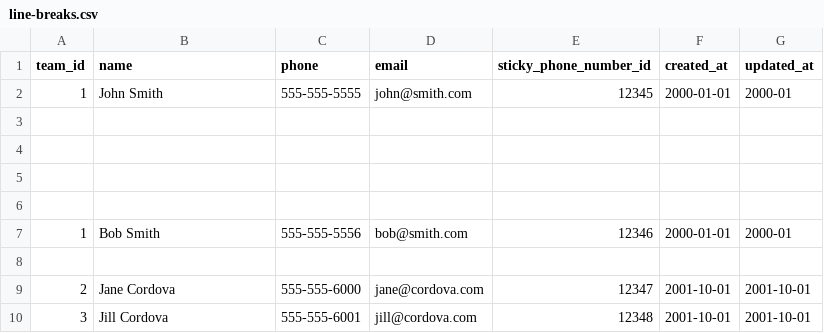
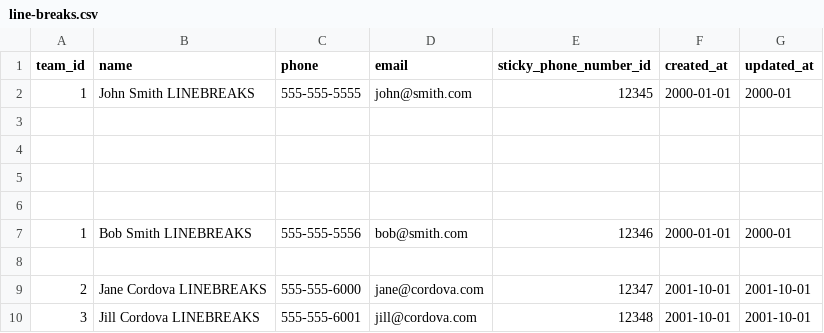
Before and after one commit to lasellers/csv-uploader, a CSV file: examples/line-breaks.csv, drawn as a sheet.

```diff
--- a/examples/line-breaks.csv
+++ b/examples/line-breaks.csv
@@ -1,3 +1,3 @@
 team_id,name,phone,email,sticky_phone_number_id,created_at,updated_at
-1,John Smith,555-555-5555,john@smith.com,12345,2000-01-01,2000-01
+1,John Smith LINEBREAKS,555-555-5555,john@smith.com,12345,2000-01-01,2000-01
 
@@ -6,5 +6,5 @@ team_id,name,phone,email,sticky_phone_number_id,created_at,updated_at
 
-1,Bob Smith,555-555-5556,bob@smith.com,12346,2000-01-01,2000-01
+1,Bob Smith LINEBREAKS,555-555-5556,bob@smith.com,12346,2000-01-01,2000-01
 
-2,Jane Cordova,555-555-6000,jane@cordova.com,12347,2001-10-01,2001-10-01
-3,Jill Cordova,555-555-6001,jill@cordova.com,12348,2001-10-01,2001-10-01
+2,Jane Cordova LINEBREAKS,555-555-6000,jane@cordova.com,12347,2001-10-01,2001-10-01
+3,Jill Cordova LINEBREAKS,555-555-6001,jill@cordova.com,12348,2001-10-01,2001-10-01
```
Also changed, not shown: examples/dups.csv, examples/foobargoo.csv, 12 other files.
